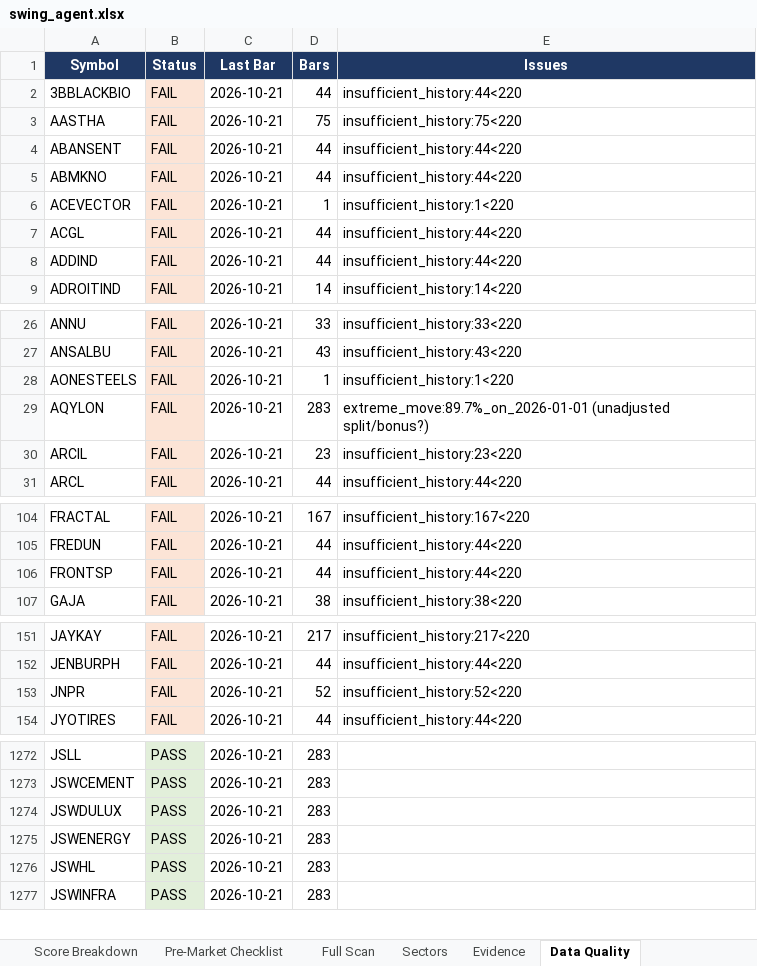
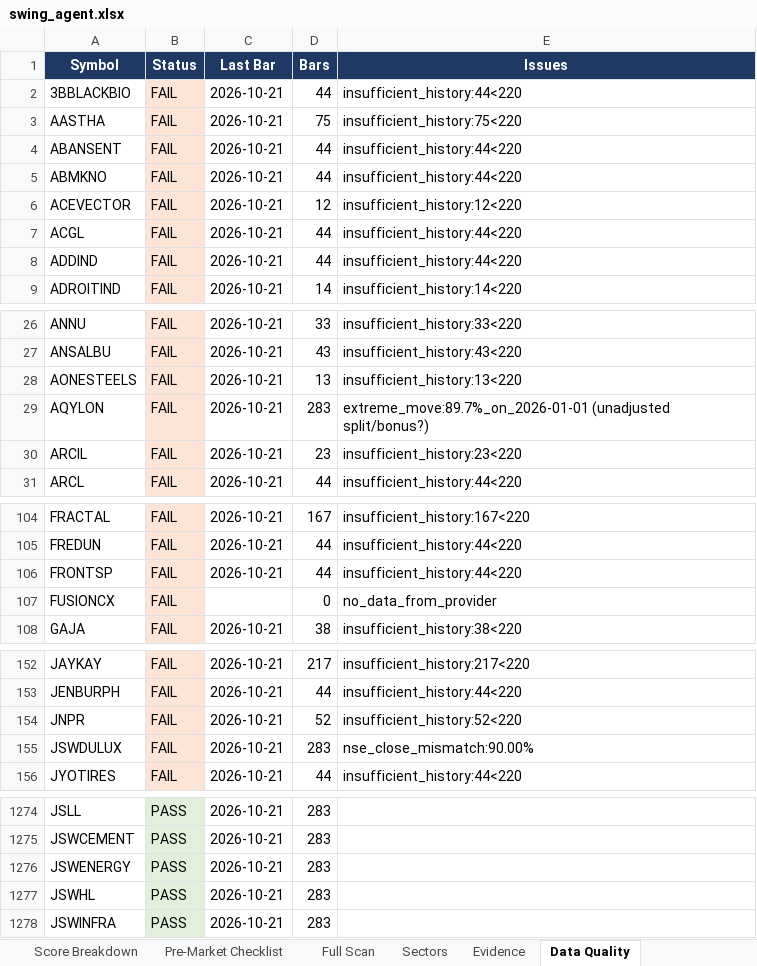
Before and after one commit to KGR1516/Srikanth-swing-trade-agent-fullnse-, an Excel workbook: data/output/swing_agent.xlsx, sheet Data Quality, drawn as a sheet; only a part is shown, gaps mark what is left out; values as stored, in another font and other column widths than the file's, no borders; removed rows and columns are numbered as before the commit, all else as after; the diff covers the shown part only; the diff names each change by its address in the sheet, - before the commit and + after, or states it on an @@ line.

```diff
--- a/data/output/swing_agent.xlsx (sheet Data Quality)
+++ b/data/output/swing_agent.xlsx (sheet Data Quality)
-D6 (Bars): 1
+D6 (Bars): 12
-E6 (Issues): insufficient_history:1<220
+E6 (Issues): insufficient_history:12<220
-D28 (Bars): 1
+D28 (Bars): 13
-E28 (Issues): insufficient_history:1<220
+E28 (Issues): insufficient_history:13<220
+row 107: FUSIONCX | FAIL |  | 0 | no_data_from_provider
+row 155: JSWDULUX | FAIL | 2026-10-21 | 283 | nse_close_mismatch:90.00%
-row 1274: JSWDULUX | PASS | 2026-10-21 | 283
```
Also changed, not shown: 15 edited cells elsewhere in this sheet, sheet Full Scan, sheet Evidence, sheet Summary, sheet Sectors, sheet Watchlist, sheet Score Breakdown, 4 other files.
